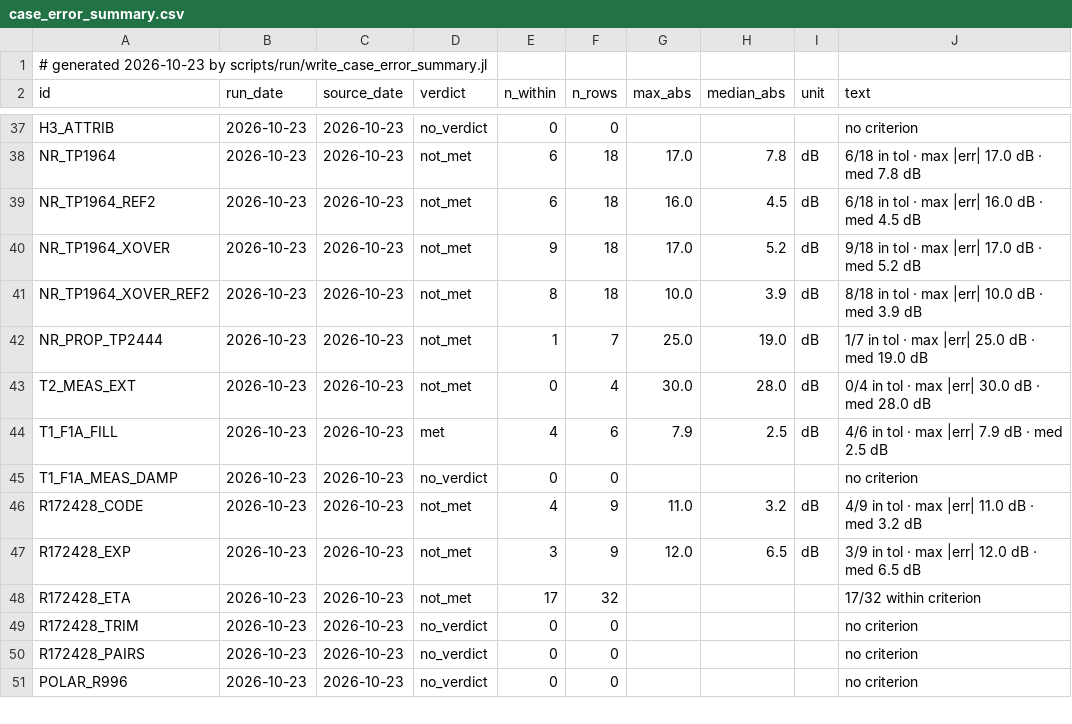
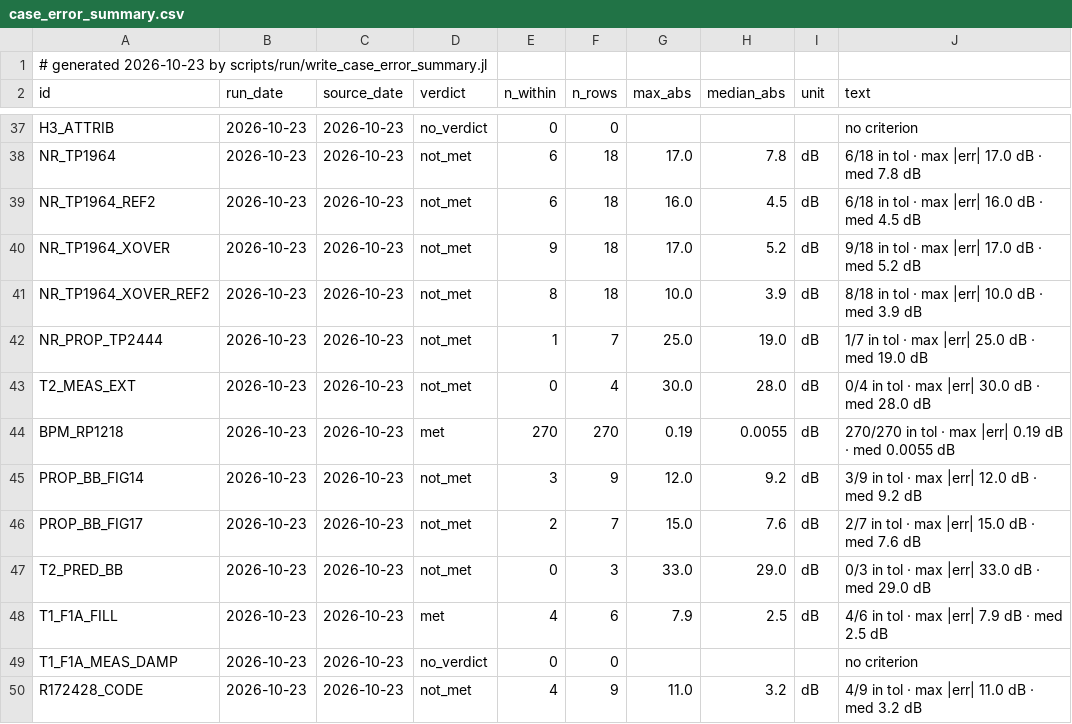
Before and after one commit to hoangf1/PAIN, a CSV file: rea-work/docs/validation_reports/case_error_summary.csv, drawn as a sheet; only a part is shown, gaps mark what is left out; the shorter side is filled out with more unchanged rows.

```diff
--- a/rea-work/docs/validation_reports/case_error_summary.csv
+++ b/rea-work/docs/validation_reports/case_error_summary.csv
@@ -43,2 +43,6 @@ NR_PROP_TP2444,2026-10-23,2026-10-23,not_met,1,7,25.0,19.0,"dB","1/7 in tol · m
 T2_MEAS_EXT,2026-10-23,2026-10-23,not_met,0,4,30.0,28.0,"dB","0/4 in tol · max |err| 30.0 dB · med 28.0 dB"
+BPM_RP1218,2026-10-23,2026-10-23,met,270,270,0.19,0.0055,"dB","270/270 in tol · max |err| 0.19 dB · med 0.0055 dB"
+PROP_BB_FIG14,2026-10-23,2026-10-23,not_met,3,9,12.0,9.2,"dB","3/9 in tol · max |err| 12.0 dB · med 9.2 dB"
+PROP_BB_FIG17,2026-10-23,2026-10-23,not_met,2,7,15.0,7.6,"dB","2/7 in tol · max |err| 15.0 dB · med 7.6 dB"
+T2_PRED_BB,2026-10-23,2026-10-23,not_met,0,3,33.0,29.0,"dB","0/3 in tol · max |err| 33.0 dB · med 29.0 dB"
 T1_F1A_FILL,2026-10-23,2026-10-23,met,4,6,7.9,2.5,"dB","4/6 in tol · max |err| 7.9 dB · med 2.5 dB"
```
Also changed, not shown: 21 other files.
